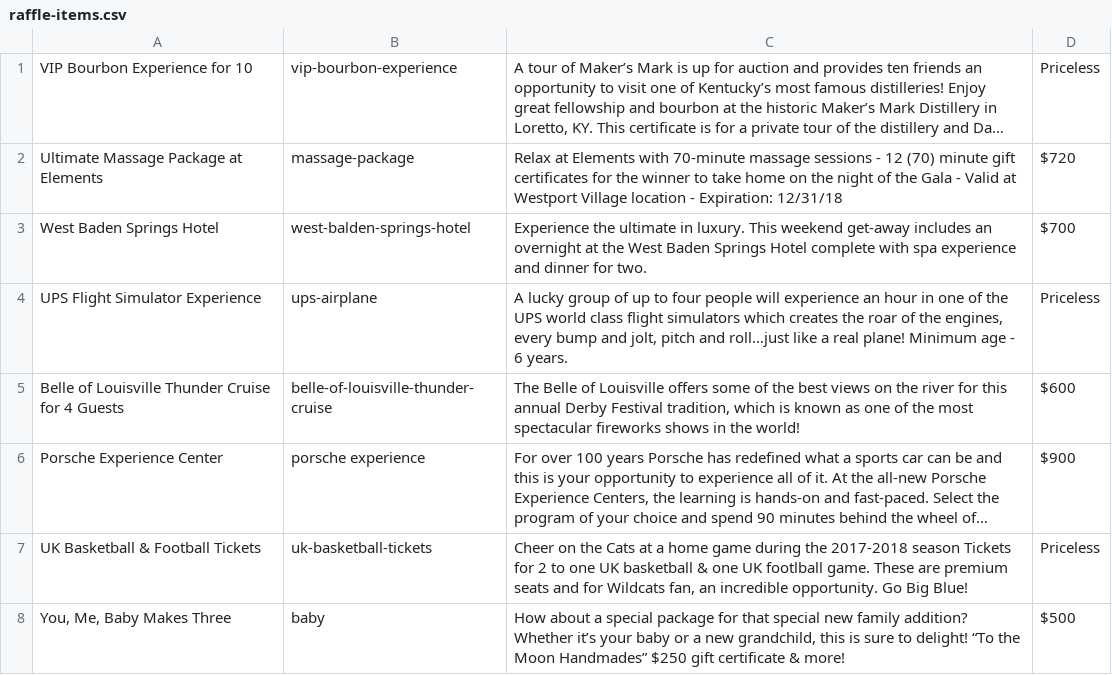
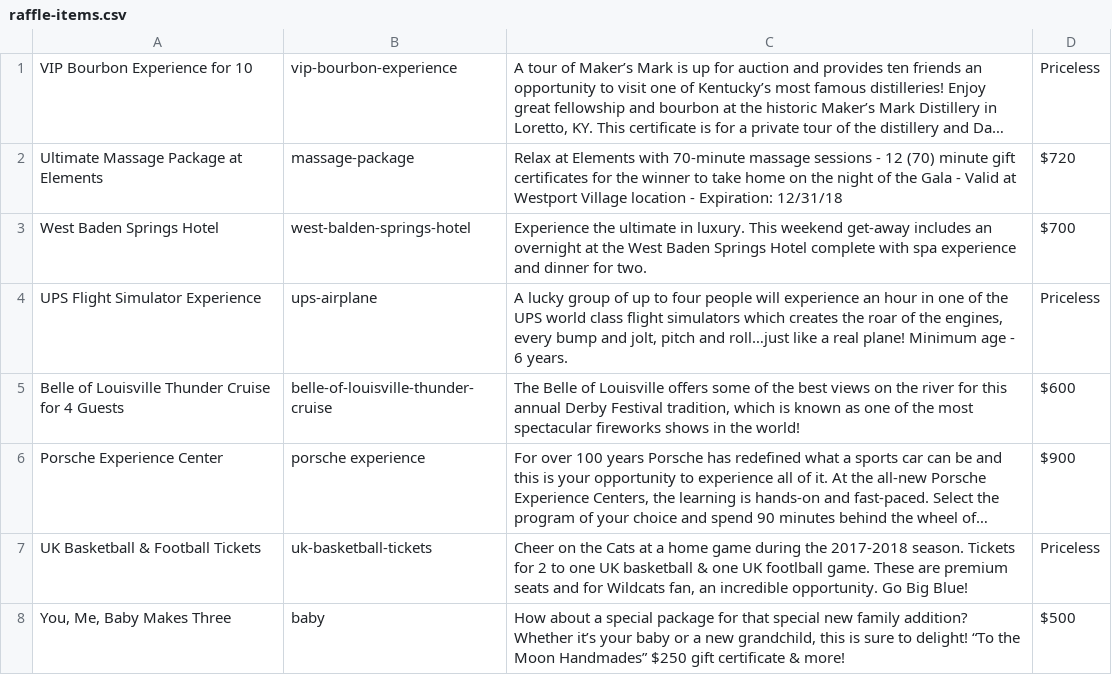
Before and after one commit to bofakya-org/bofakya-org.github.io, a CSV file: data/raffle-items.csv, drawn as a sheet; long unchanged cells end in …; the diff names each change by its address in the sheet, - before the commit and + after, or states it on an @@ line.

Commit message:
Update content.

```diff
--- a/data/raffle-items.csv
+++ b/data/raffle-items.csv
-C7: …the 2017-2018 season Tickets for…
+C7: …the 2017-2018 season. Tickets for…
```
